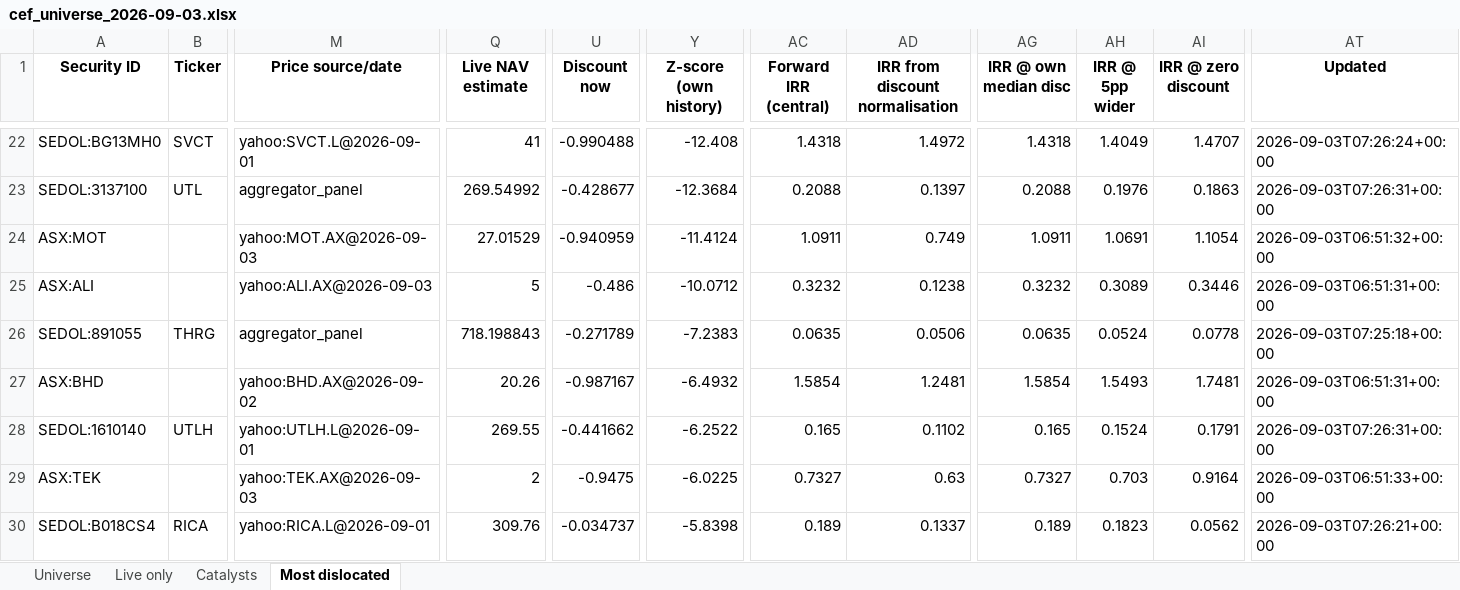
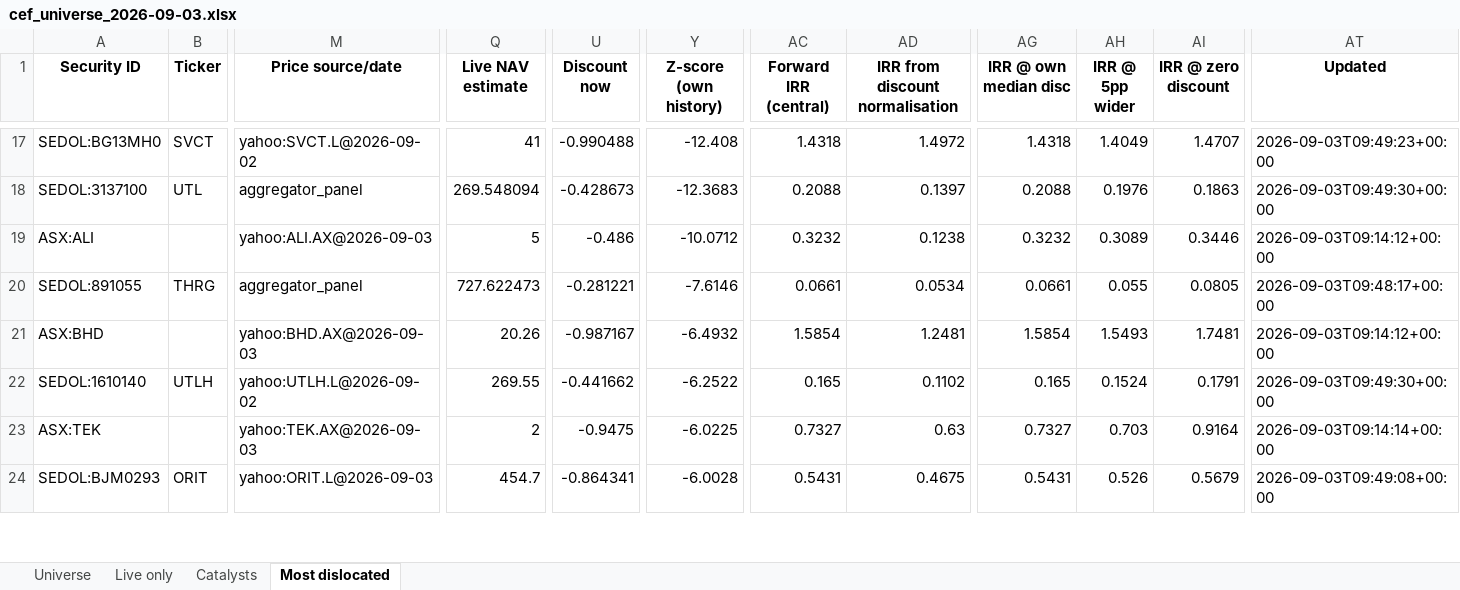
Before and after one commit to hdcapital/cef-research, an Excel workbook: outputs/live/cef_universe_2026-09-03.xlsx, sheet Most dislocated, drawn as a sheet; only a part is shown, gaps mark what is left out; values as stored, in another font and other column widths than the file's, no borders; removed rows and columns are numbered as before the commit, all else as after; rows hold the shown columns only; the diff covers the shown part only; the diff names each change by its address in the sheet, - before the commit and + after, or states it on an @@ line.

```diff
--- a/outputs/live/cef_universe_2026-09-03.xlsx (sheet Most dislocated)
+++ b/outputs/live/cef_universe_2026-09-03.xlsx (sheet Most dislocated)
-M17 (Price source/date): yahoo:SVCT.L@2026-09-01
+M17 (Price source/date): yahoo:SVCT.L@2026-09-02
-AT17 (Updated): 2026-09-03T07:26:24+00:00
+AT17 (Updated): 2026-09-03T09:49:23+00:00
-Q18 (Live NAV estimate): 269.54992
+Q18 (Live NAV estimate): 269.548094
-U18 (Discount now): -0.428677
+U18 (Discount now): -0.428673
-Y18 (Z-score (own history)): -12.3684
+Y18 (Z-score (own history)): -12.3683
-AT18 (Updated): 2026-09-03T07:26:31+00:00
+AT18 (Updated): 2026-09-03T09:49:30+00:00
-row 24: ASX:MOT |  | yahoo:MOT.AX@2026-09-03 | 27.01529 | -0.940959 | -11.4124 | 1.0911 | 0.749 | 1.0911 | 1.0691 | 1.1054 | 2026-09-03T06:51:32+00:00
-AT19 (Updated): 2026-09-03T06:51:31+00:00
+AT19 (Updated): 2026-09-03T09:14:12+00:00
-Q20 (Live NAV estimate): 718.198843
+Q20 (Live NAV estimate): 727.622473
-U20 (Discount now): -0.271789
+U20 (Discount now): -0.281221
-Y20 (Z-score (own history)): -7.2383
+Y20 (Z-score (own history)): -7.6146
-AC20 (Forward IRR (central)): 0.0635
+AC20 (Forward IRR (central)): 0.0661
-AD20 (IRR from discount normalisation): 0.0506
+AD20 (IRR from discount normalisation): 0.0534
-AG20 (IRR @ own median disc): 0.0635
+AG20 (IRR @ own median disc): 0.0661
-AH20 (IRR @ 5pp wider): 0.0524
+AH20 (IRR @ 5pp wider): 0.055
-AI20 (IRR @ zero discount): 0.0778
+AI20 (IRR @ zero discount): 0.0805
-AT20 (Updated): 2026-09-03T07:25:18+00:00
+AT20 (Updated): 2026-09-03T09:48:17+00:00
-M21 (Price source/date): yahoo:BHD.AX@2026-09-02
+M21 (Price source/date): yahoo:BHD.AX@2026-09-03
-AT21 (Updated): 2026-09-03T06:51:31+00:00
+AT21 (Updated): 2026-09-03T09:14:12+00:00
-M22 (Price source/date): yahoo:UTLH.L@2026-09-01
+M22 (Price source/date): yahoo:UTLH.L@2026-09-02
-AT22 (Updated): 2026-09-03T07:26:31+00:00
+AT22 (Updated): 2026-09-03T09:49:30+00:00
-AT23 (Updated): 2026-09-03T06:51:33+00:00
+AT23 (Updated): 2026-09-03T09:14:14+00:00
-row 30: SEDOL:B018CS4 | RICA | yahoo:RICA.L@2026-09-01 | 309.76 | -0.034737 | -5.8398 | 0.189 | 0.1337 | 0.189 | 0.1823 | 0.0562 | 2026-09-03T07:26:21+00:00
+row 24: SEDOL:BJM0293 | ORIT | yahoo:ORIT.L@2026-09-03 | 454.7 | -0.864341 | -6.0028 | 0.5431 | 0.4675 | 0.5431 | 0.526 | 0.5679 | 2026-09-03T09:49:08+00:00
```
Also changed, not shown: 7 added rows, 6 removed rows and 130 edited cells elsewhere in this sheet, sheet Universe, sheet Live only, 17 other files.
